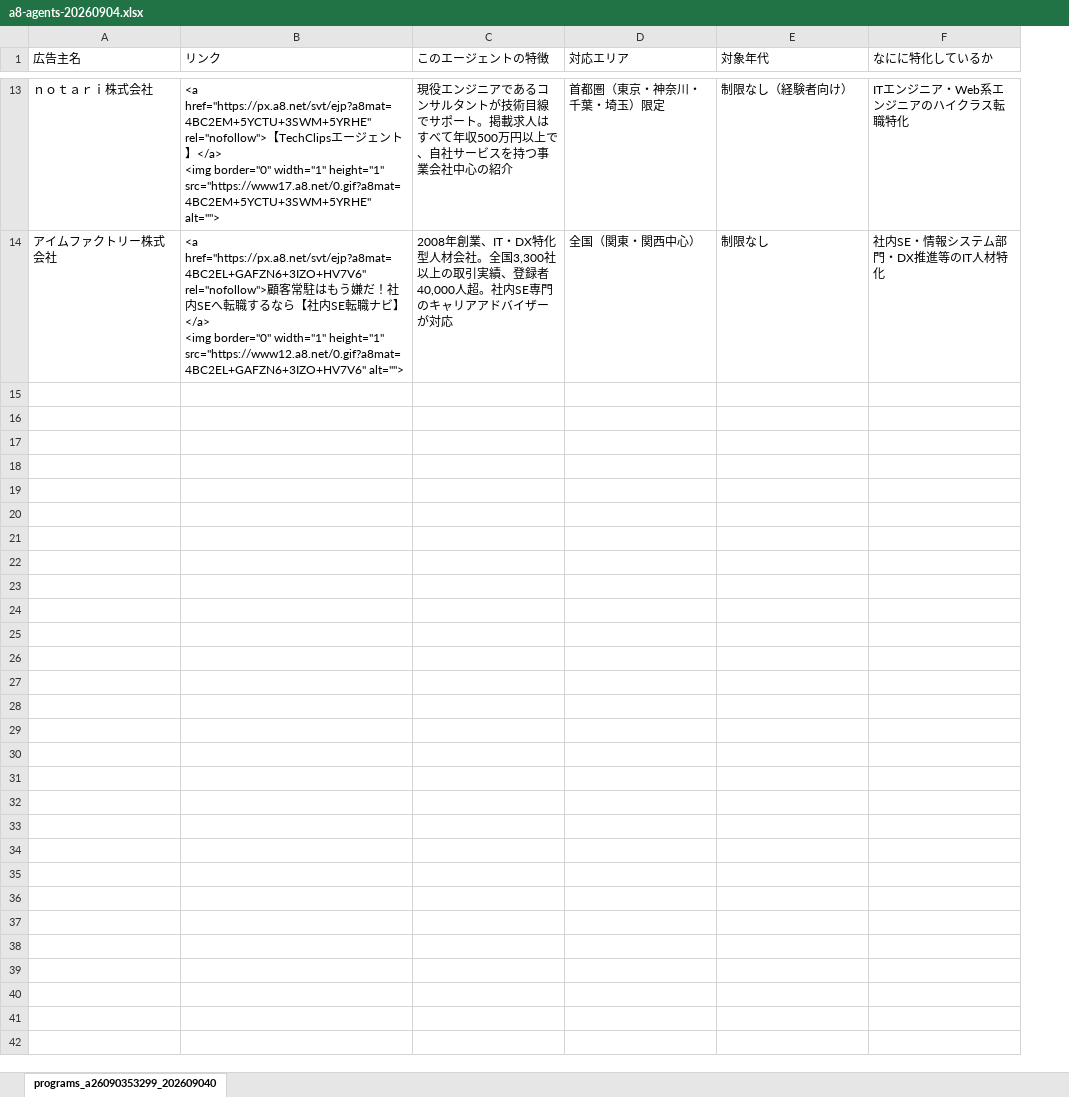
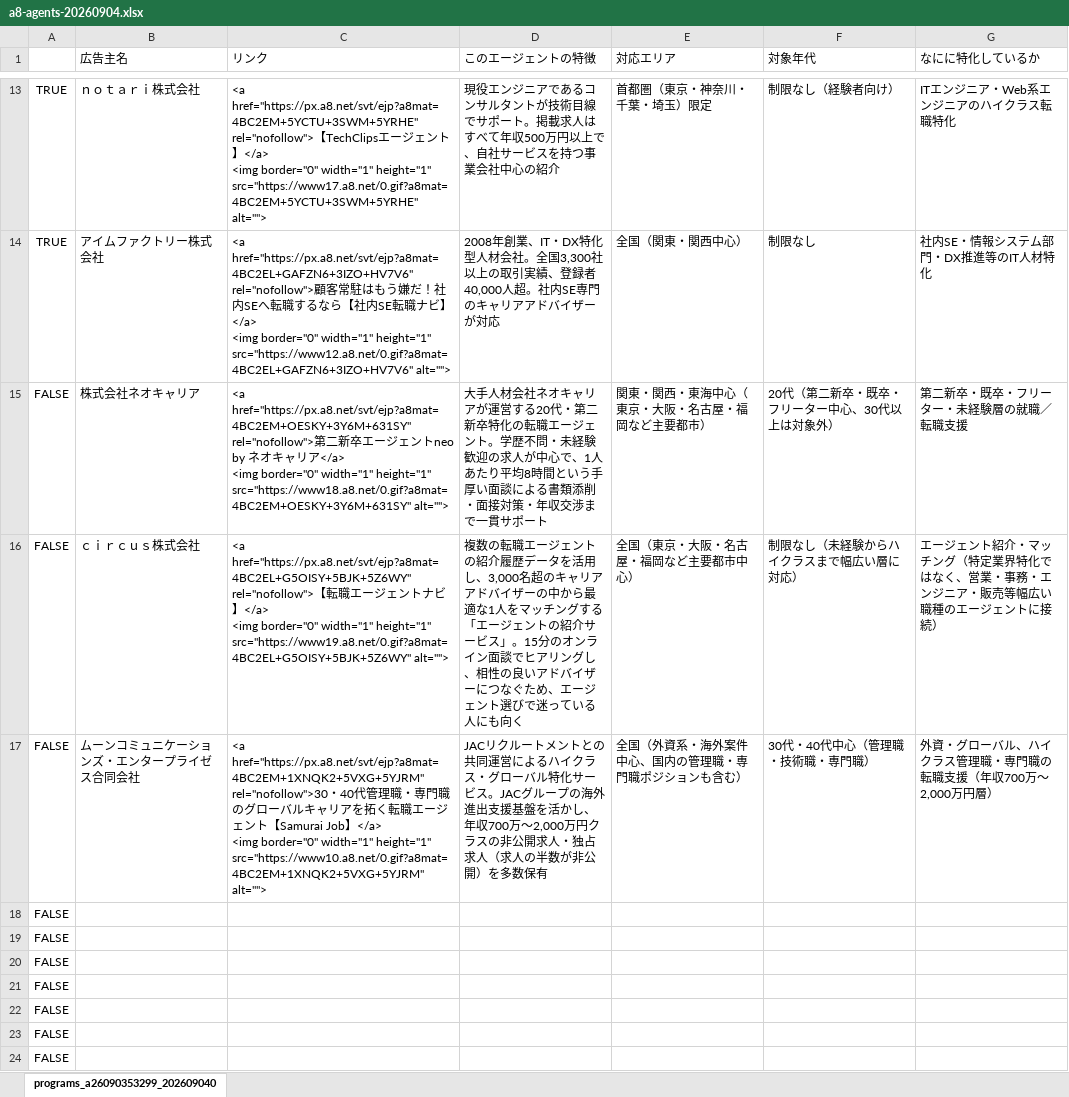
Before and after one commit to ttr-fjmt/agent-zukan, an Excel workbook: data/a8-import/a8-agents-20260904.xlsx, sheet programs_a26090353299_202609040, drawn as a sheet; only a part is shown, gaps mark what is left out; values as stored, in another font and other column widths than the file's, no borders; ↵ is a line break in a cell; the diff covers the shown part only; the diff names each change by its address in the sheet, - before the commit and + after, or states it on an @@ line.

```diff
--- a/data/a8-import/a8-agents-20260904.xlsx (sheet programs_a26090353299_202609040)
+++ b/data/a8-import/a8-agents-20260904.xlsx (sheet programs_a26090353299_202609040)
+column A, rows 13-14: TRUE | TRUE
+row 15: FALSE | 株式会社ネオキャリア | <a href="https://px.a8.net/svt/ejp?a8mat=4BC2EM+OESKY+3Y6M+631SY" rel="nofollow">第二新卒エージェントneo by ネオキャリア</a> ↵ <img border="0" width="1" height="1" src="https://www18.a8.net/0.gif?a8mat=4BC2EM+OESKY+3Y6M+631SY" alt=""> | 大手人材会社ネオキャリアが運営する20代・第二新卒特化の転職エージェント。学歴不問・未経験歓迎の求人が中心で、1人あたり平均8時間という手厚い面談による書類添削・面接対策・年収交渉まで一貫サポート | 関東・関西・東海中心（東京・大阪・名古屋・福岡など主要都市） | 20代（第二新卒・既卒・フリーター中心、30代以上は対象外） | 第二新卒・既卒・フリーター・未経験層の就職／転職支援
+row 16: FALSE | ｃｉｒｃｕｓ株式会社 | <a href="https://px.a8.net/svt/ejp?a8mat=4BC2EL+G5OISY+5BJK+5Z6WY" rel="nofollow">【転職エージェントナビ】</a> ↵ <img border="0" width="1" height="1" src="https://www19.a8.net/0.gif?a8mat=4BC2EL+G5OISY+5BJK+5Z6WY" alt=""> | 複数の転職エージェントの紹介履歴データを活用し、3,000名超のキャリアアドバイザーの中から最適な1人をマッチングする「エージェントの紹介サービス」。15分のオンライン面談でヒアリングし、相性の良いアドバイザーにつなぐため、エージェント選びで迷っている人にも向く | 全国（東京・大阪・名古屋・福岡など主要都市中心） | 制限なし（未経験からハイクラスまで幅広い層に対応） | エージェント紹介・マッチング（特定業界特化ではなく、営業・事務・エンジニア・販売等幅広い職種のエージェントに接続）
+row 17: FALSE | ムーンコミュニケーションズ・エンタープライゼス合同会社 | <a href="https://px.a8.net/svt/ejp?a8mat=4BC2EM+1XNQK2+5VXG+5YJRM" rel="nofollow">30・40代管理職・専門職のグローバルキャリアを拓く転職エージェント【Samurai Job】</a> ↵ <img border="0" width="1" height="1" src="https://www10.a8.net/0.gif?a8mat=4BC2EM+1XNQK2+5VXG+5YJRM" alt=""> | JACリクルートメントとの共同運営によるハイクラス・グローバル特化サービス。JACグループの海外進出支援基盤を活かし、年収700万〜2,000万円クラスの非公開求人・独占求人（求人の半数が非公開）を多数保有 | 全国（外資系・海外案件中心、国内の管理職・専門職ポジションも含む） | 30代・40代中心（管理職・技術職・専門職） | 外資・グローバル、ハイクラス管理職・専門職の転職支援（年収700万〜2,000万円層）
+row 18: FALSE
+row 19: FALSE
+row 20: FALSE
+row 21: FALSE
+row 22: FALSE
+row 23: FALSE
+row 24: FALSE
```
Also changed, not shown: 976 added rows elsewhere in this sheet, 8 other files.
